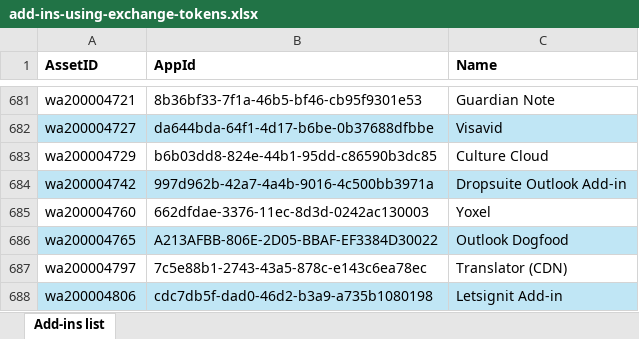
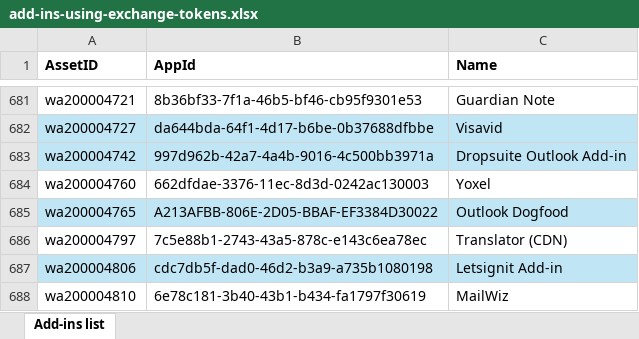
Before and after one commit to OfficeDev/office-js, an Excel workbook: add-in-ids/add-ins-using-exchange-tokens.xlsx, sheet Add-ins list, drawn as a sheet; only a part is shown, gaps mark what is left out; the shorter side is filled out with more unchanged rows; values as stored, in another font and other column widths than the file's, no borders; table styles not drawn; the diff names each change by its address in the sheet, - before the commit and + after, or states it on an @@ line.

Commit message:
remove culture cloud from add-in list

```diff
--- a/add-in-ids/add-ins-using-exchange-tokens.xlsx (sheet Add-ins list)
+++ b/add-in-ids/add-ins-using-exchange-tokens.xlsx (sheet Add-ins list)
-row 683: wa200004729 | b6b03dd8-824e-44b1-95dd-c86590b3dc85 | Culture Cloud
```
Also changed, not shown: 1 other file.
